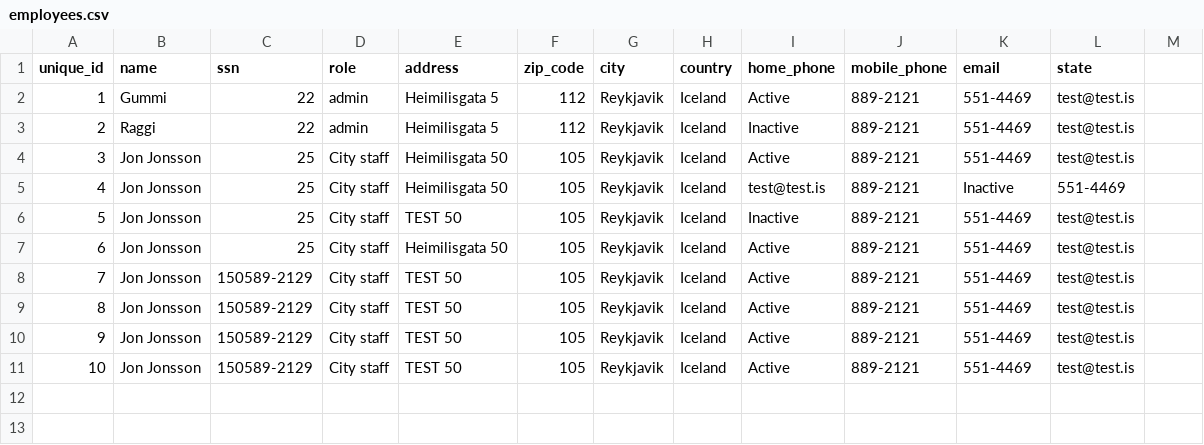
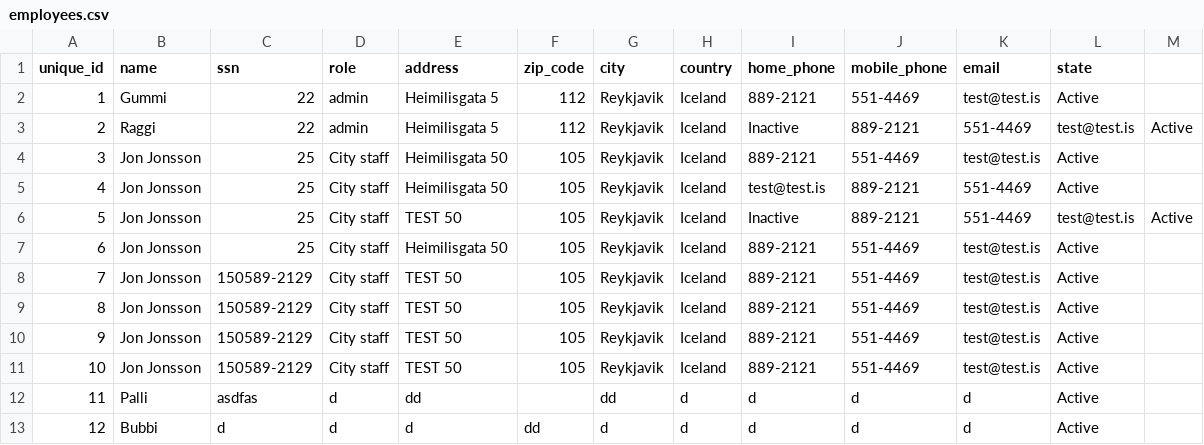
Before and after one commit to raggiok/VLN1, a CSV file: Program/data/csv_files/employees.csv, drawn as a sheet.

Commit message:
We fixed Employee UI (me and Callista)

```diff
--- a/Program/data/csv_files/employees.csv
+++ b/Program/data/csv_files/employees.csv
@@ -1,11 +1,13 @@
 unique_id,name,ssn,role,address,zip_code,city,country,home_phone,mobile_phone,email,state
-1,Gummi,22,admin,Heimilisgata 5,112,Reykjavik,Iceland,Active,889-2121,551-4469,test@test.is
-2,Raggi,22,admin,Heimilisgata 5,112,Reykjavik,Iceland,Inactive,889-2121,551-4469,test@test.is
-3,Jon Jonsson,25,City staff,Heimilisgata 50,105,Reykjavik,Iceland,Active,889-2121,551-4469,test@test.is
-4,Jon Jonsson,25,City staff,Heimilisgata 50,105,Reykjavik,Iceland,test@test.is,889-2121,Inactive,551-4469
-5,Jon Jonsson,25,City staff,TEST 50,105,Reykjavik,Iceland,Inactive,889-2121,551-4469,test@test.is
-6,Jon Jonsson,25,City staff,Heimilisgata 50,105,Reykjavik,Iceland,Active,889-2121,551-4469,test@test.is
-7,Jon Jonsson,150589-2129,City staff,TEST 50,105,Reykjavik,Iceland,Active,889-2121,551-4469,test@test.is
-8,Jon Jonsson,150589-2129,City staff,TEST 50,105,Reykjavik,Iceland,Active,889-2121,551-4469,test@test.is
-9,Jon Jonsson,150589-2129,City staff,TEST 50,105,Reykjavik,Iceland,Active,889-2121,551-4469,test@test.is
-10,Jon Jonsson,150589-2129,City staff,TEST 50,105,Reykjavik,Iceland,Active,889-2121,551-4469,test@test.is
+1,Gummi,22,admin,Heimilisgata 5,112,Reykjavik,Iceland,889-2121,551-4469,test@test.is,Active
+2,Raggi,22,admin,Heimilisgata 5,112,Reykjavik,Iceland,Inactive,889-2121,551-4469,test@test.is,Active
+3,Jon Jonsson,25,City staff,Heimilisgata 50,105,Reykjavik,Iceland,889-2121,551-4469,test@test.is,Active
+4,Jon Jonsson,25,City staff,Heimilisgata 50,105,Reykjavik,Iceland,test@test.is,889-2121,551-4469,Active
+5,Jon Jonsson,25,City staff,TEST 50,105,Reykjavik,Iceland,Inactive,889-2121,551-4469,test@test.is,Active
+6,Jon Jonsson,25,City staff,Heimilisgata 50,105,Reykjavik,Iceland,889-2121,551-4469,test@test.is,Active
+7,Jon Jonsson,150589-2129,City staff,TEST 50,105,Reykjavik,Iceland,889-2121,551-4469,test@test.is,Active
+8,Jon Jonsson,150589-2129,City staff,TEST 50,105,Reykjavik,Iceland,889-2121,551-4469,test@test.is,Active
+9,Jon Jonsson,150589-2129,City staff,TEST 50,105,Reykjavik,Iceland,889-2121,551-4469,test@test.is,Active
+10,Jon Jonsson,150589-2129,City staff,TEST 50,105,Reykjavik,Iceland,889-2121,551-4469,test@test.is,Active
+11,Palli,asdfas,d,dd,,dd,d,d,d,d,Active
+12,Bubbi,d,d,d,dd,d,d,d,d,d,Active
```
Also changed, not shown: Program/data/csv_files/contracts.csv, Program/data/csv_files/customers.csv, 11 other files.
